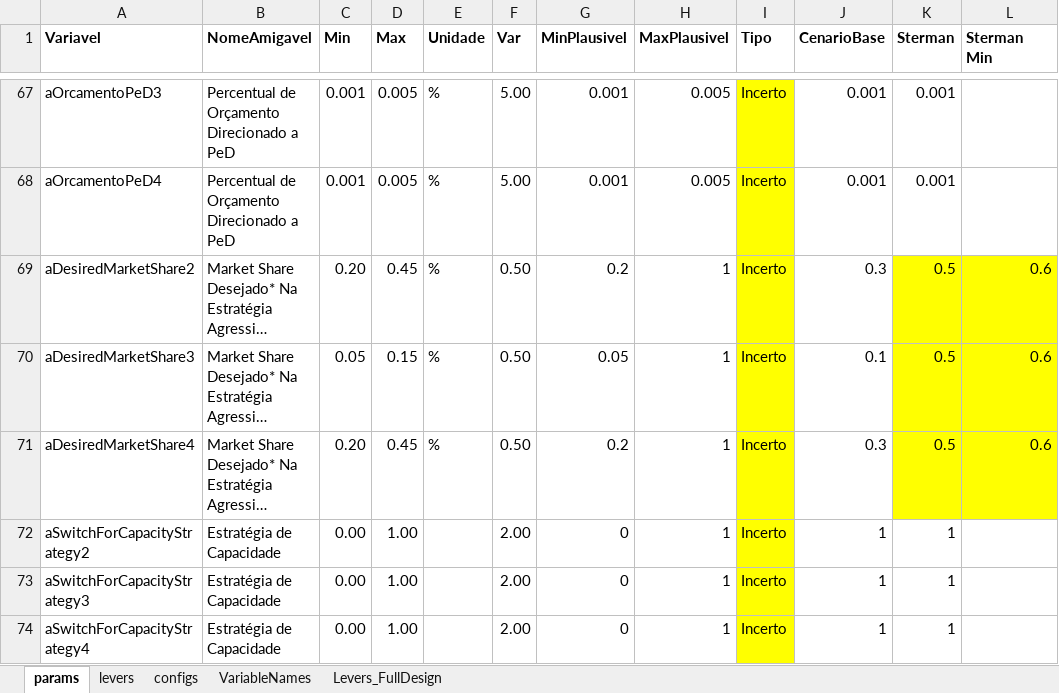
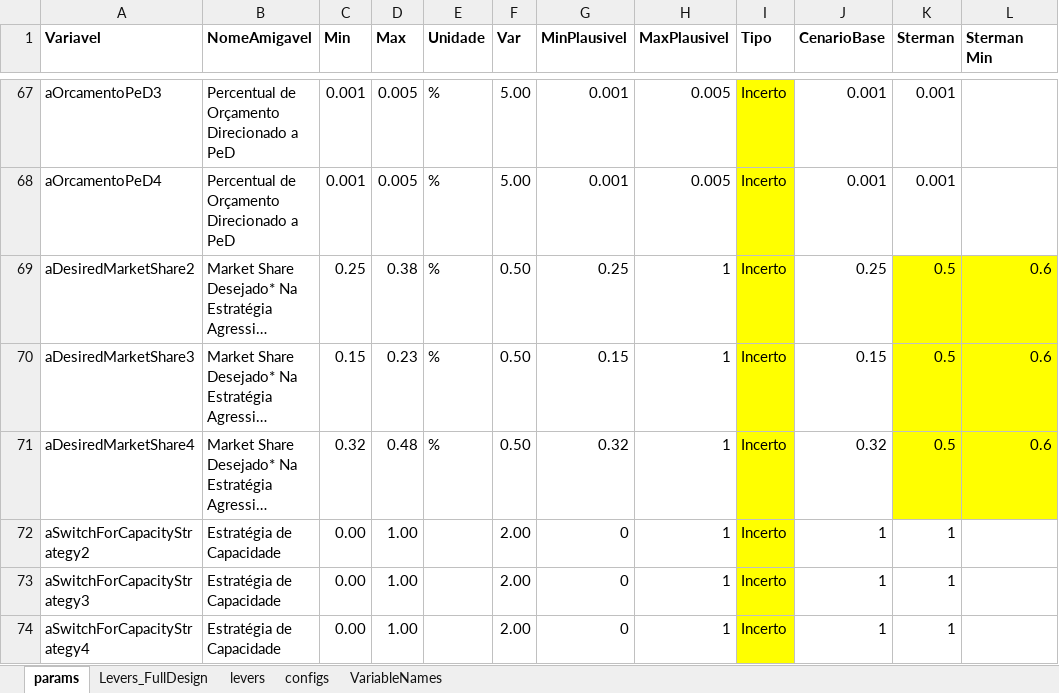
Before and after one commit to pedroliman/ms-rdm-dissertation, an Excel workbook: models/dissertation-model/modelo-R/calibracao/params_calibracao_com_estrategia.xlsx, sheet params, drawn as a sheet; only a part is shown, gaps mark what is left out; long unchanged cells end in …; values as stored, in another font and other column widths than the file's, no borders; the diff covers the shown part only; the diff names each change by its address in the sheet, - before the commit and + after, or states it on an @@ line.

```diff
--- a/models/dissertation-model/modelo-R/calibracao/params_calibracao_com_estrategia.xlsx (sheet params)
+++ b/models/dissertation-model/modelo-R/calibracao/params_calibracao_com_estrategia.xlsx (sheet params)
@@ sheet tab order changed: params | Levers_FullDesign | levers | configs | VariableNames @@
-C69 (Min): 0.20
+C69 (Min): 0.25
-D69 (Max): 0.45
+D69 (Max): 0.38
-G69 (MinPlausivel): 0.2
+G69 (MinPlausivel): 0.25
-J69 (CenarioBase): 0.3
+J69 (CenarioBase): 0.25
-C70 (Min): 0.05
+C70 (Min): 0.15
-D70 (Max): 0.15
+D70 (Max): 0.23
-G70 (MinPlausivel): 0.05
+G70 (MinPlausivel): 0.15
-J70 (CenarioBase): 0.1
+J70 (CenarioBase): 0.15
-C71 (Min): 0.20
+C71 (Min): 0.32
-D71 (Max): 0.45
+D71 (Max): 0.48
-G71 (MinPlausivel): 0.2
+G71 (MinPlausivel): 0.32
-J71 (CenarioBase): 0.3
+J71 (CenarioBase): 0.32
```
Also changed, not shown: 24 edited cells elsewhere in this sheet, sheet Levers_FullDesign, 1 other file.
